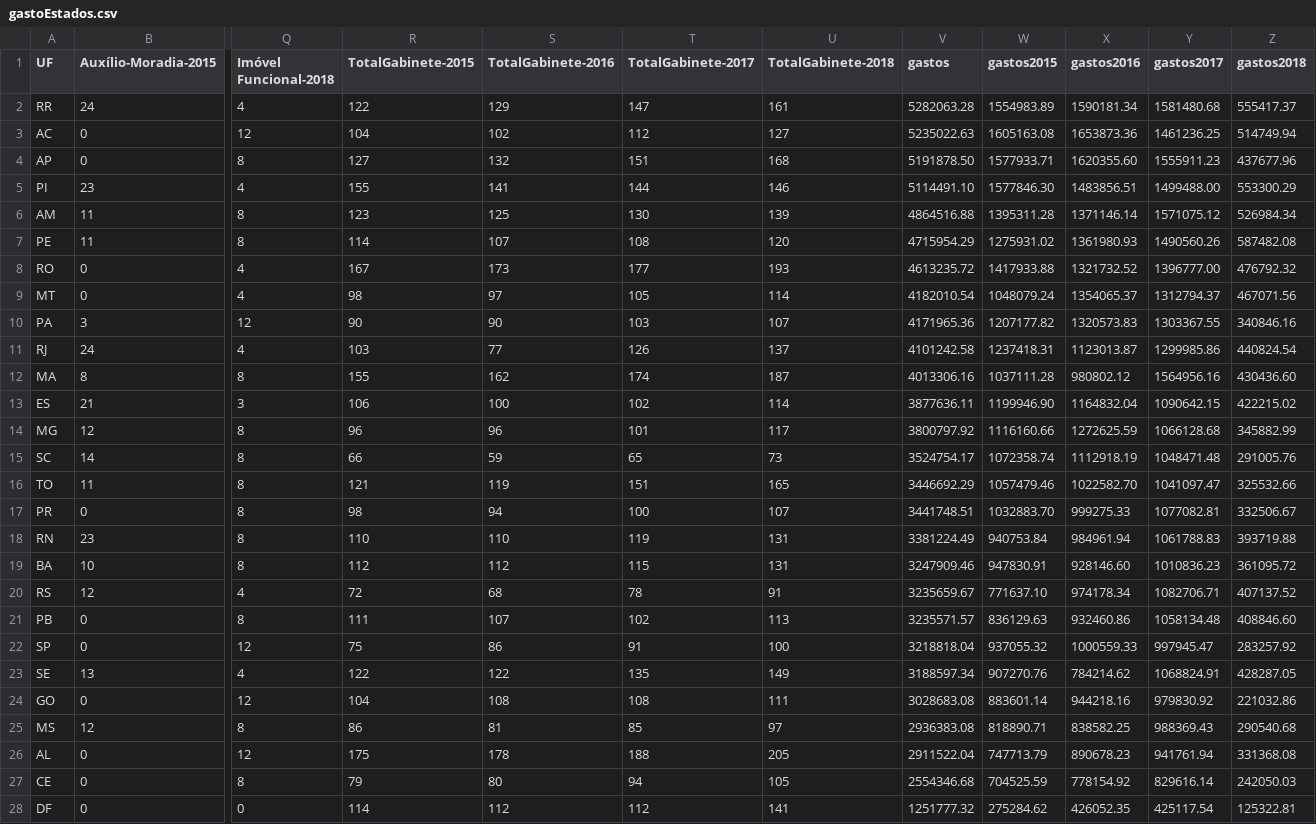
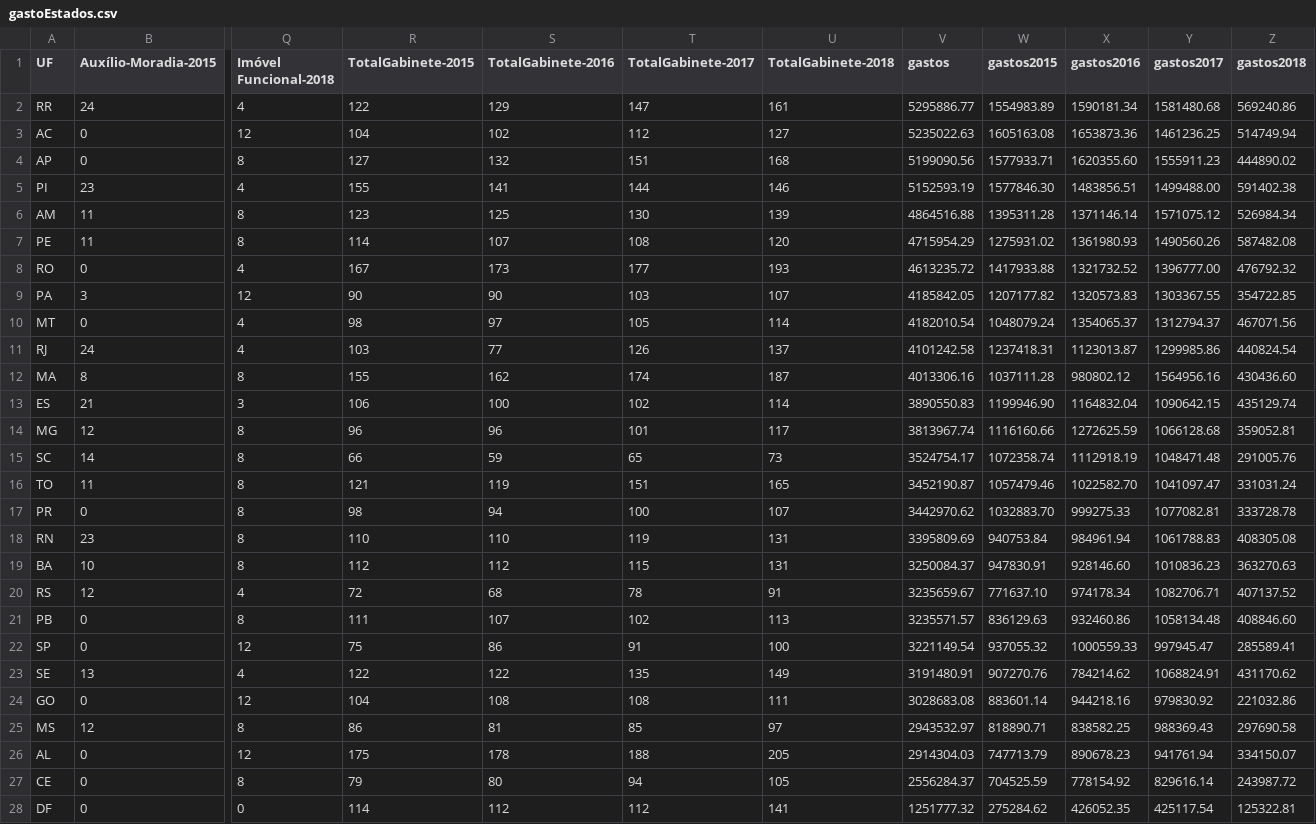
Before and after one commit to RobStelling/senado, a CSV file: csv/gastoEstados.csv, drawn as a sheet; only a part is shown, gaps mark what is left out; removed rows and columns are numbered as before the commit, all else as after; rows hold the shown columns only; the diff names each change by its address in the sheet, - before the commit and + after, or states it on an @@ line.

```diff
--- a/csv/gastoEstados.csv
+++ b/csv/gastoEstados.csv
-V2 (gastos): 5282063.28
+V2 (gastos): 5295886.77
-Z2 (gastos2018): 555417.37
+Z2 (gastos2018): 569240.86
-V4 (gastos): 5191878.50
+V4 (gastos): 5199090.56
-Z4 (gastos2018): 437677.96
+Z4 (gastos2018): 444890.02
-V5 (gastos): 5114491.10
+V5 (gastos): 5152593.19
-Z5 (gastos2018): 553300.29
+Z5 (gastos2018): 591402.38
+row 9: PA | 3 | 12 | 90 | 90 | 103 | 107 | 4185842.05 | 1207177.82 | 1320573.83 | 1303367.55 | 354722.85
-row 10: PA | 3 | 12 | 90 | 90 | 103 | 107 | 4171965.36 | 1207177.82 | 1320573.83 | 1303367.55 | 340846.16
-V13 (gastos): 3877636.11
+V13 (gastos): 3890550.83
-Z13 (gastos2018): 422215.02
+Z13 (gastos2018): 435129.74
-V14 (gastos): 3800797.92
+V14 (gastos): 3813967.74
-Z14 (gastos2018): 345882.99
+Z14 (gastos2018): 359052.81
-V16 (gastos): 3446692.29
+V16 (gastos): 3452190.87
-Z16 (gastos2018): 325532.66
+Z16 (gastos2018): 331031.24
-V17 (gastos): 3441748.51
+V17 (gastos): 3442970.62
-Z17 (gastos2018): 332506.67
+Z17 (gastos2018): 333728.78
-V18 (gastos): 3381224.49
+V18 (gastos): 3395809.69
-Z18 (gastos2018): 393719.88
+Z18 (gastos2018): 408305.08
-V19 (gastos): 3247909.46
+V19 (gastos): 3250084.37
-Z19 (gastos2018): 361095.72
+Z19 (gastos2018): 363270.63
-V22 (gastos): 3218818.04
+V22 (gastos): 3221149.54
-Z22 (gastos2018): 283257.92
+Z22 (gastos2018): 285589.41
-V23 (gastos): 3188597.34
+V23 (gastos): 3191480.91
-Z23 (gastos2018): 428287.05
+Z23 (gastos2018): 431170.62
-V25 (gastos): 2936383.08
+V25 (gastos): 2943532.97
-Z25 (gastos2018): 290540.68
+Z25 (gastos2018): 297690.58
-V26 (gastos): 2911522.04
+V26 (gastos): 2914304.03
-Z26 (gastos2018): 331368.08
+Z26 (gastos2018): 334150.07
-V27 (gastos): 2554346.68
+V27 (gastos): 2556284.37
-Z27 (gastos2018): 242050.03
+Z27 (gastos2018): 243987.72
```
Also changed, not shown: csv/gastoPartidos.csv, csv/senado.csv, 10 other files.
